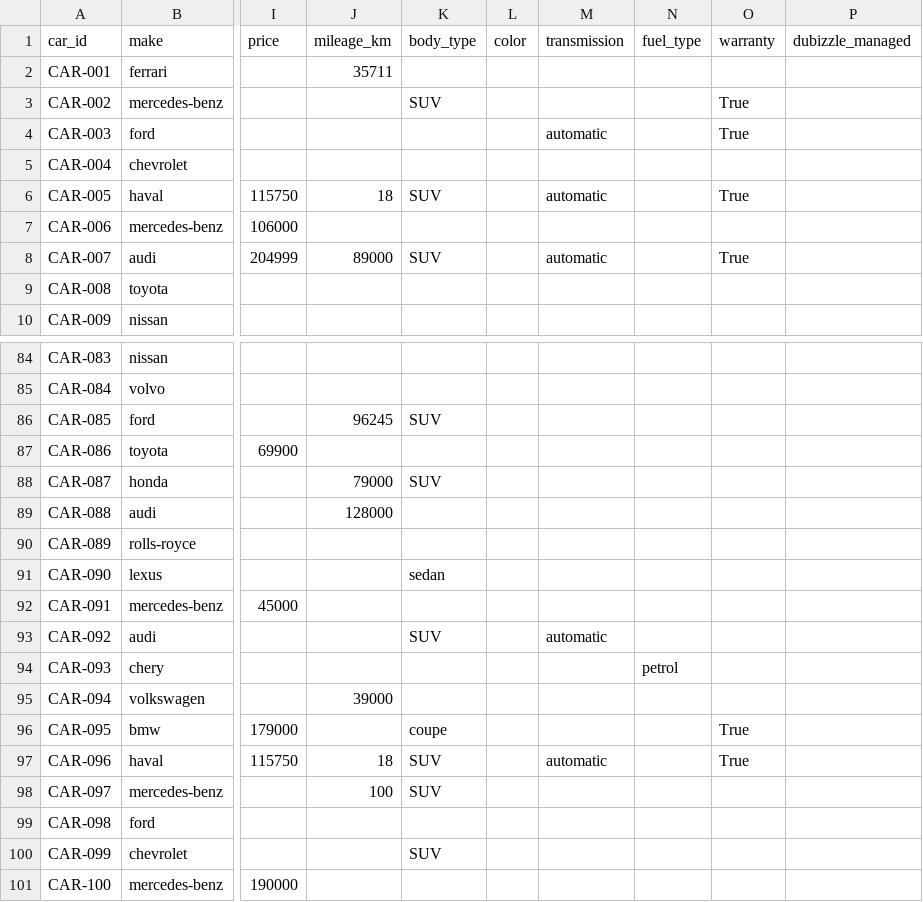
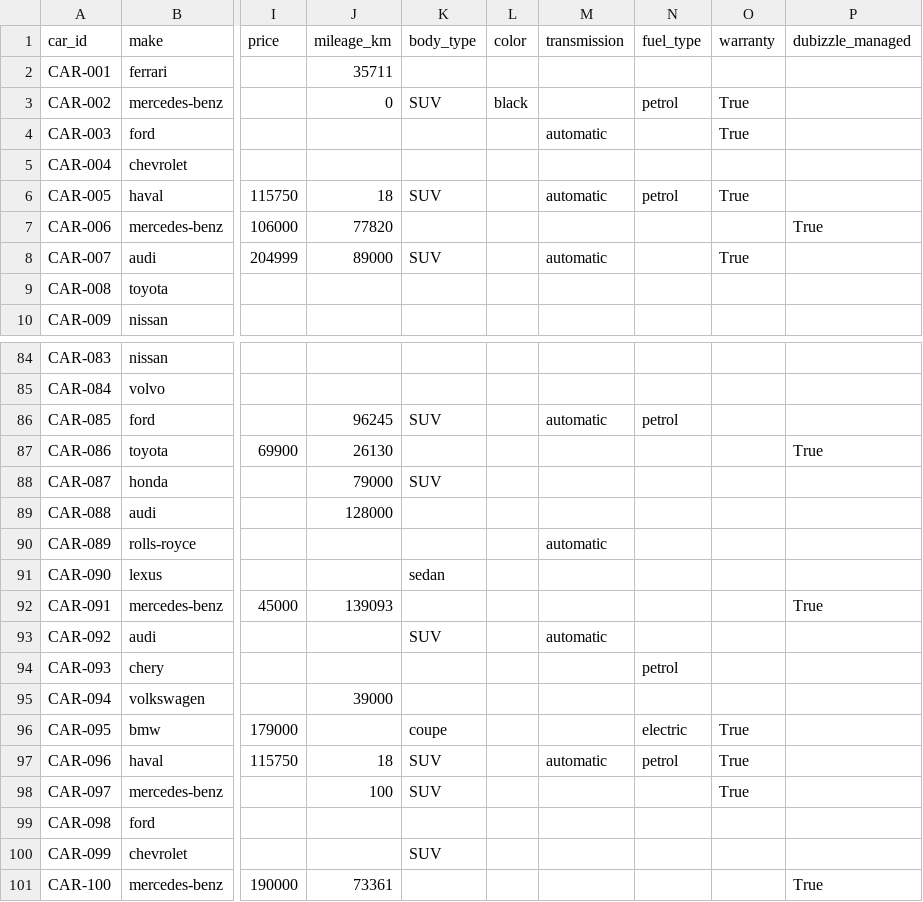
Before and after one commit to Shravan-prog/dubizzle-project, a CSV file: data/cars.csv, drawn as a sheet; only a part is shown, gaps mark what is left out; the diff covers the shown part only; the diff names each change by its address in the sheet, - before the commit and + after, or states it on an @@ line.

```diff
--- a/data/cars.csv
+++ b/data/cars.csv
-J3 (mileage_km): (empty)
+J3 (mileage_km): 0
-L3 (color): (empty)
+L3 (color): black
-N3 (fuel_type): (empty)
+N3 (fuel_type): petrol
-N6 (fuel_type): (empty)
+N6 (fuel_type): petrol
-J7 (mileage_km): (empty)
+J7 (mileage_km): 77820
-P7 (dubizzle_managed): (empty)
+P7 (dubizzle_managed): True
-M86 (transmission): (empty)
+M86 (transmission): automatic
-N86 (fuel_type): (empty)
+N86 (fuel_type): petrol
-J87 (mileage_km): (empty)
+J87 (mileage_km): 26130
-P87 (dubizzle_managed): (empty)
+P87 (dubizzle_managed): True
-M90 (transmission): (empty)
+M90 (transmission): automatic
-J92 (mileage_km): (empty)
+J92 (mileage_km): 139093
-P92 (dubizzle_managed): (empty)
+P92 (dubizzle_managed): True
-N96 (fuel_type): (empty)
+N96 (fuel_type): electric
-N97 (fuel_type): (empty)
+N97 (fuel_type): petrol
-O98 (warranty): (empty)
+O98 (warranty): True
-J101 (mileage_km): (empty)
+J101 (mileage_km): 73361
-P101 (dubizzle_managed): (empty)
+P101 (dubizzle_managed): True
```
Also changed, not shown: 25 edited cells elsewhere in this file, 10 other files.
